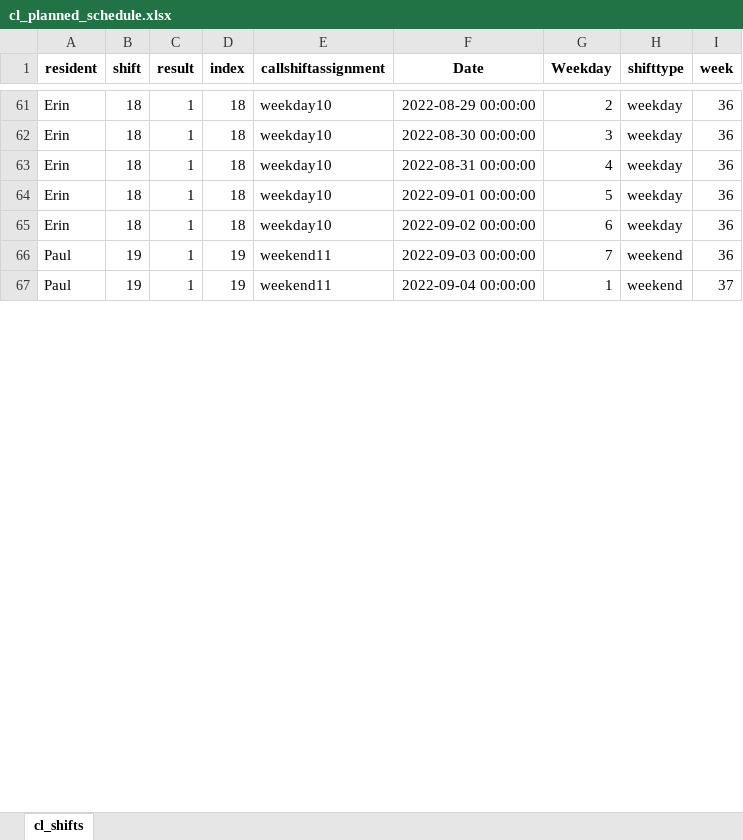
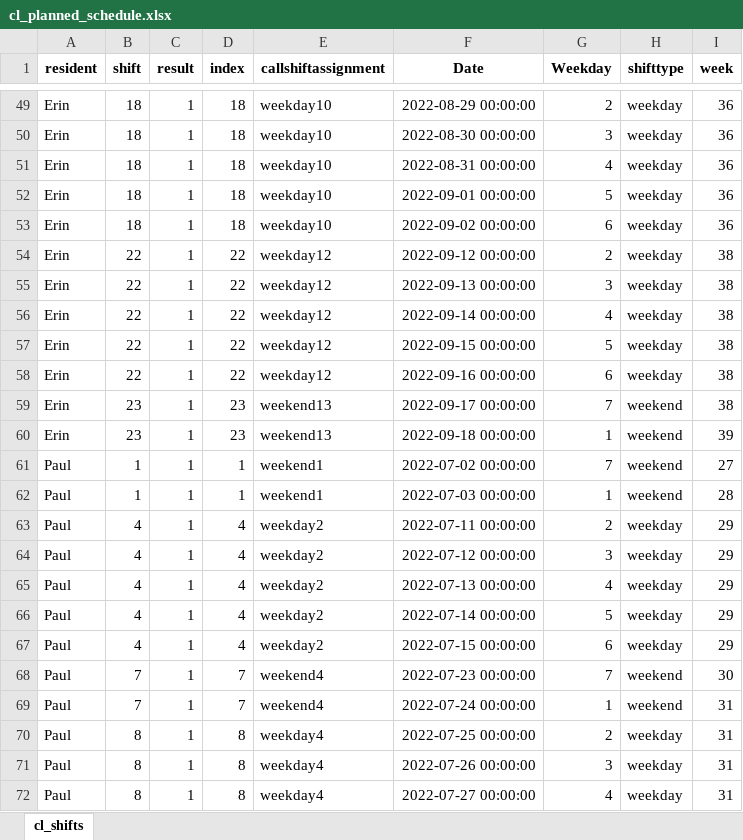
Before and after one commit to HG13BB/cl_schedule, an Excel workbook: data/cl_planned_schedule.xlsx, sheet cl_shifts, drawn as a sheet; only a part is shown, gaps mark what is left out; the shorter side is filled out with more unchanged rows; values as stored, in another font and other column widths than the file's, no borders; the diff covers the shown part only; the diff names each change by its address in the sheet, - before the commit and + after, or states it on an @@ line.

```diff
--- a/data/cl_planned_schedule.xlsx (sheet cl_shifts)
+++ b/data/cl_planned_schedule.xlsx (sheet cl_shifts)
+row 54: Erin | 22 | 1 | 22 | weekday12 | 2022-09-12 00:00:00 | 2 | weekday | 38
+row 55: Erin | 22 | 1 | 22 | weekday12 | 2022-09-13 00:00:00 | 3 | weekday | 38
+row 56: Erin | 22 | 1 | 22 | weekday12 | 2022-09-14 00:00:00 | 4 | weekday | 38
+row 57: Erin | 22 | 1 | 22 | weekday12 | 2022-09-15 00:00:00 | 5 | weekday | 38
+row 58: Erin | 22 | 1 | 22 | weekday12 | 2022-09-16 00:00:00 | 6 | weekday | 38
+row 59: Erin | 23 | 1 | 23 | weekend13 | 2022-09-17 00:00:00 | 7 | weekend | 38
+row 60: Erin | 23 | 1 | 23 | weekend13 | 2022-09-18 00:00:00 | 1 | weekend | 39
@@ row 3 moved to row 61: Paul @@
@@ row 4 moved to row 62: Paul @@
+row 63: Paul | 4 | 1 | 4 | weekday2 | 2022-07-11 00:00:00 | 2 | weekday | 29
+row 64: Paul | 4 | 1 | 4 | weekday2 | 2022-07-12 00:00:00 | 3 | weekday | 29
+row 65: Paul | 4 | 1 | 4 | weekday2 | 2022-07-13 00:00:00 | 4 | weekday | 29
+row 66: Paul | 4 | 1 | 4 | weekday2 | 2022-07-14 00:00:00 | 5 | weekday | 29
+row 67: Paul | 4 | 1 | 4 | weekday2 | 2022-07-15 00:00:00 | 6 | weekday | 29
+row 68: Paul | 7 | 1 | 7 | weekend4 | 2022-07-23 00:00:00 | 7 | weekend | 30
+row 69: Paul | 7 | 1 | 7 | weekend4 | 2022-07-24 00:00:00 | 1 | weekend | 31
+row 70: Paul | 8 | 1 | 8 | weekday4 | 2022-07-25 00:00:00 | 2 | weekday | 31
+row 71: Paul | 8 | 1 | 8 | weekday4 | 2022-07-26 00:00:00 | 3 | weekday | 31
+row 72: Paul | 8 | 1 | 8 | weekday4 | 2022-07-27 00:00:00 | 4 | weekday | 31
```
Also changed, not shown: 26 added rows, 43 removed rows, 6 moved rows, 15 edited cells and cell formats elsewhere in this sheet, 3 other files.
